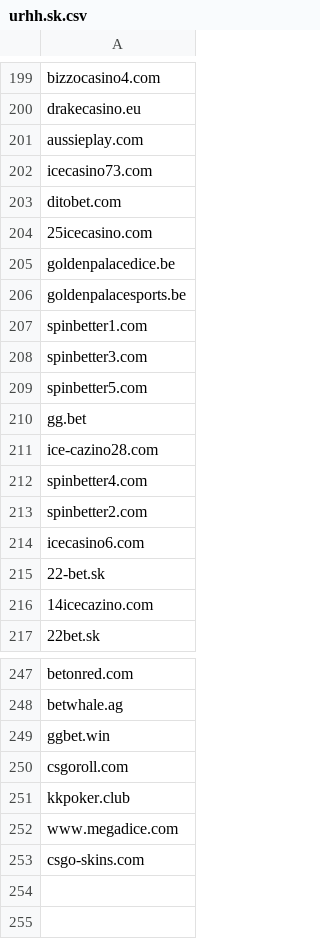
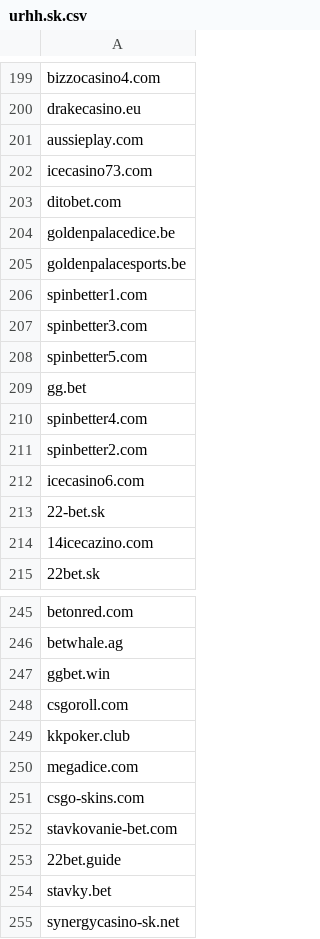
Before and after one commit to anapol/cz-gov-blocks, a CSV file: csv/sk/urhh.sk.csv, drawn as a sheet; only a part is shown, gaps mark what is left out.

```diff
--- a/csv/sk/urhh.sk.csv
+++ b/csv/sk/urhh.sk.csv
@@ -203,3 +203,2 @@ icecasino73.com
 ditobet.com
-25icecasino.com
 goldenpalacedice.be
@@ -210,3 +209,2 @@ spinbetter5.com
 gg.bet
-ice-cazino28.com
 spinbetter4.com
@@ -251,3 +249,7 @@ csgoroll.com
 kkpoker.club
-www.megadice.com
+megadice.com
 csgo-skins.com
+stavkovanie-bet.com
+22bet.guide
+stavky.bet
+synergycasino-sk.net
```
Also changed, not shown: csv/mfcr.csv, original/mfcr.csv, 5 other files.
